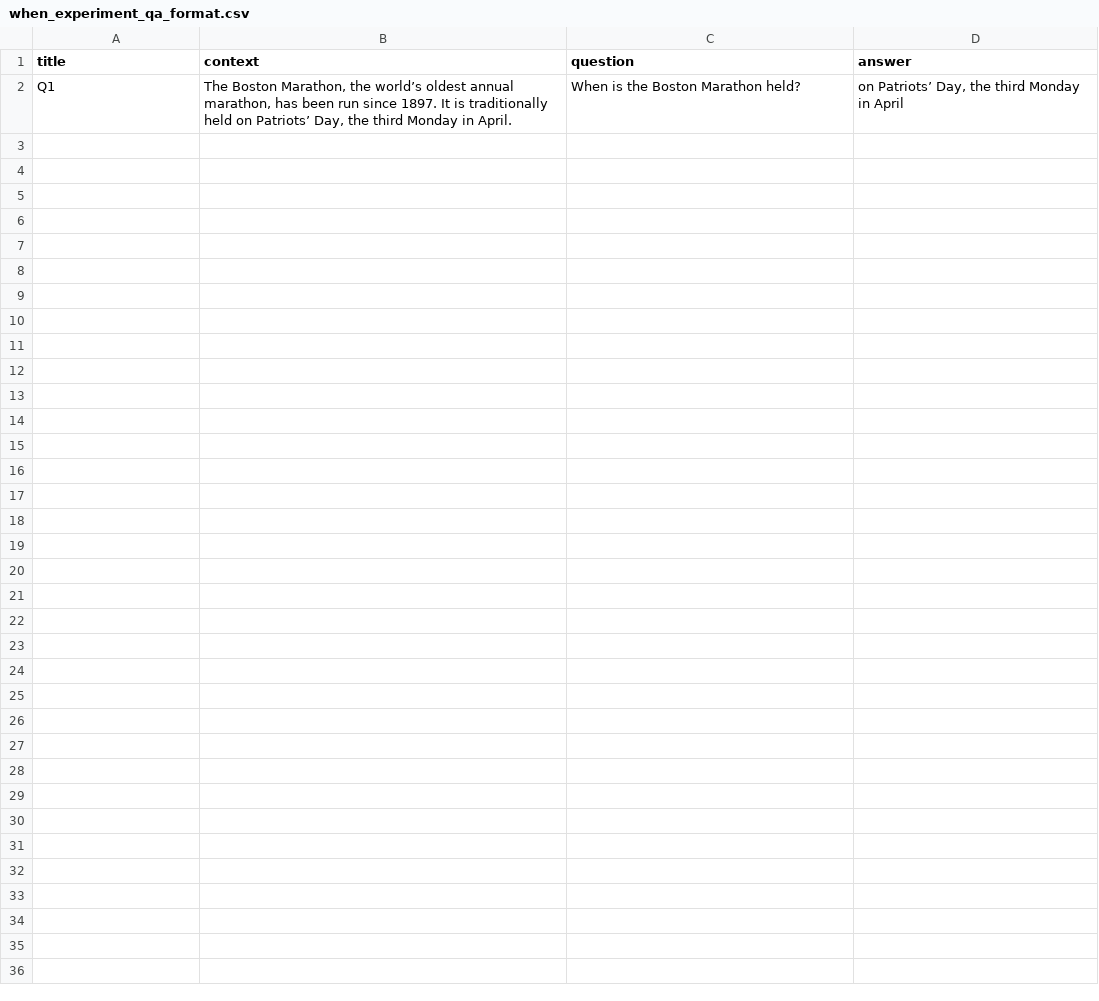
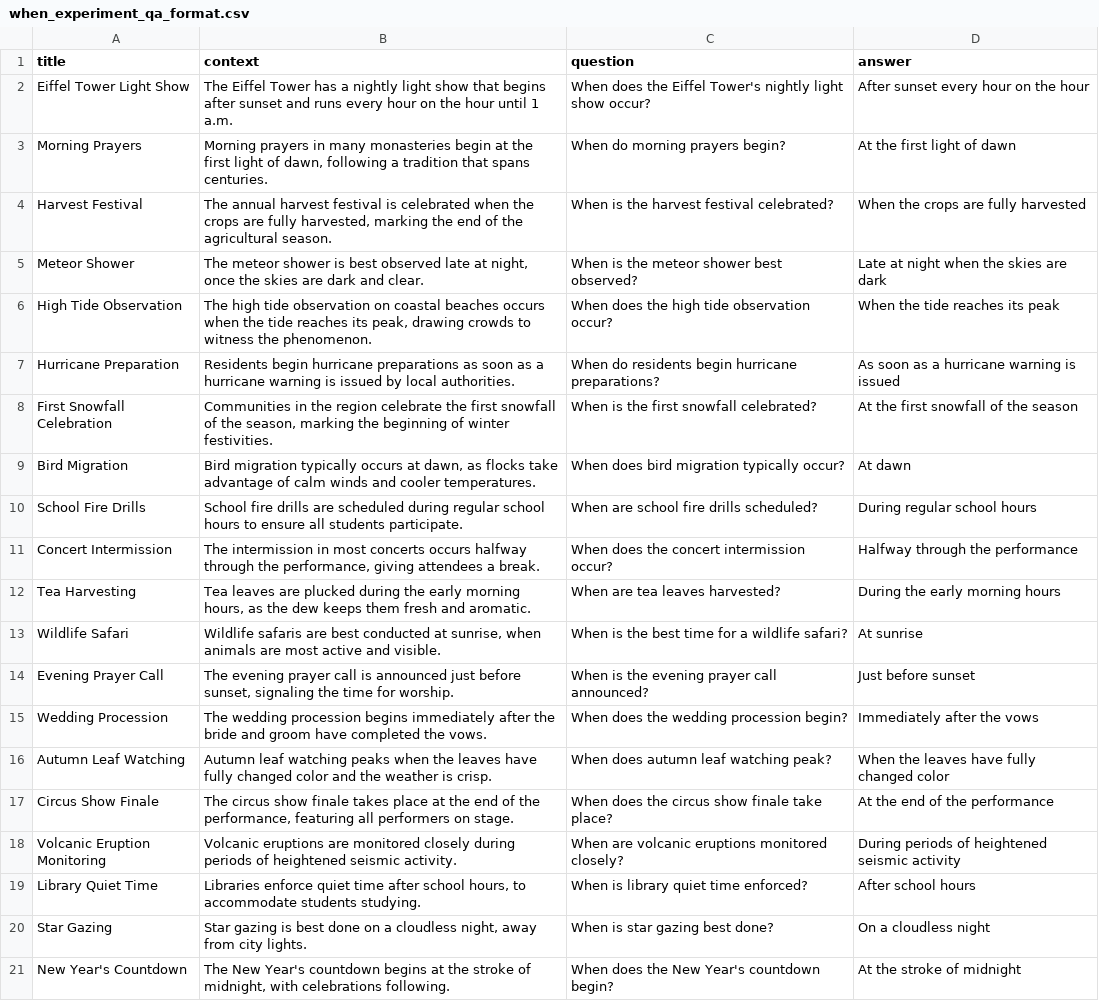
Before and after one commit to pkey/fp-dataset-artifacts, a CSV file: scripts/when_experiment_qa_format.csv, drawn as a sheet; removed rows and columns are numbered as before the commit, all else as after; the diff names each change by its address in the sheet, - before the commit and + after, or states it on an @@ line.

```diff
--- a/scripts/when_experiment_qa_format.csv
+++ b/scripts/when_experiment_qa_format.csv
-row 2: Q1 | The Boston Marathon, the world’s oldest annual marathon, has been run since 1897. It is traditionally held on Patriots’ Day, the third Monday in April. | When is the Boston Marathon held? | on Patriots’ Day, the third Monday in April
+row 2: Eiffel Tower Light Show | The Eiffel Tower has a nightly light show that begins after sunset and runs every hour on the hour until 1 a.m. | When does the Eiffel Tower's nightly light show occur? | After sunset every hour on the hour
+row 3: Morning Prayers | Morning prayers in many monasteries begin at the first light of dawn, following a tradition that spans centuries. | When do morning prayers begin? | At the first light of dawn
+row 4: Harvest Festival | The annual harvest festival is celebrated when the crops are fully harvested, marking the end of the agricultural season. | When is the harvest festival celebrated? | When the crops are fully harvested
+row 5: Meteor Shower | The meteor shower is best observed late at night, once the skies are dark and clear. | When is the meteor shower best observed? | Late at night when the skies are dark
+row 6: High Tide Observation | The high tide observation on coastal beaches occurs when the tide reaches its peak, drawing crowds to witness the phenomenon. | When does the high tide observation occur? | When the tide reaches its peak
+row 7: Hurricane Preparation | Residents begin hurricane preparations as soon as a hurricane warning is issued by local authorities. | When do residents begin hurricane preparations? | As soon as a hurricane warning is issued
+row 8: First Snowfall Celebration | Communities in the region celebrate the first snowfall of the season, marking the beginning of winter festivities. | When is the first snowfall celebrated? | At the first snowfall of the season
+row 9: Bird Migration | Bird migration typically occurs at dawn, as flocks take advantage of calm winds and cooler temperatures. | When does bird migration typically occur? | At dawn
+row 10: School Fire Drills | School fire drills are scheduled during regular school hours to ensure all students participate. | When are school fire drills scheduled? | During regular school hours
+row 11: Concert Intermission | The intermission in most concerts occurs halfway through the performance, giving attendees a break. | When does the concert intermission occur? | Halfway through the performance
+row 12: Tea Harvesting | Tea leaves are plucked during the early morning hours, as the dew keeps them fresh and aromatic. | When are tea leaves harvested? | During the early morning hours
+row 13: Wildlife Safari | Wildlife safaris are best conducted at sunrise, when animals are most active and visible. | When is the best time for a wildlife safari? | At sunrise
+row 14: Evening Prayer Call | The evening prayer call is announced just before sunset, signaling the time for worship. | When is the evening prayer call announced? | Just before sunset
+row 15: Wedding Procession | The wedding procession begins immediately after the bride and groom have completed the vows. | When does the wedding procession begin? | Immediately after the vows
+row 16: Autumn Leaf Watching | Autumn leaf watching peaks when the leaves have fully changed color and the weather is crisp. | When does autumn leaf watching peak? | When the leaves have fully changed color
+row 17: Circus Show Finale | The circus show finale takes place at the end of the performance, featuring all performers on stage. | When does the circus show finale take place? | At the end of the performance
+row 18: Volcanic Eruption Monitoring | Volcanic eruptions are monitored closely during periods of heightened seismic activity. | When are volcanic eruptions monitored closely? | During periods of heightened seismic activity
+row 19: Library Quiet Time | Libraries enforce quiet time after school hours, to accommodate students studying. | When is library quiet time enforced? | After school hours
+row 20: Star Gazing | Star gazing is best done on a cloudless night, away from city lights. | When is star gazing best done? | On a cloudless night
+row 21: New Year's Countdown | The New Year's countdown begins at the stroke of midnight, with celebrations following. | When does the New Year's countdown begin? | At the stroke of midnight
```
Also changed, not shown: 3 other files.
